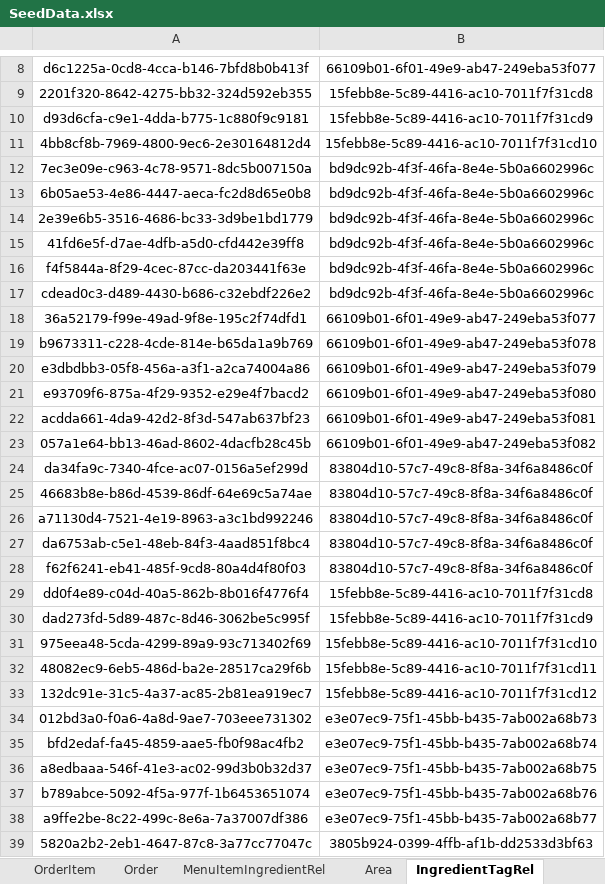
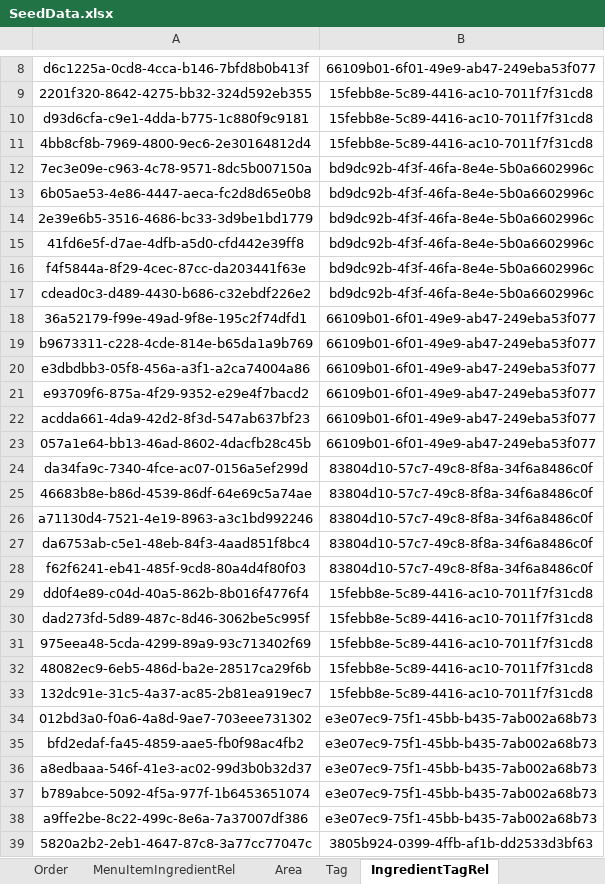
Before and after one commit to OrderingApp/RestaurantOrderingAppSolution, an Excel workbook: backend/API/SeedData.xlsx, sheet IngredientTagRel, drawn as a sheet; only a part is shown, gaps mark what is left out; values as stored, in another font and other column widths than the file's, no borders; the diff names each change by its address in the sheet, - before the commit and + after, or states it on an @@ line.

Commit message:
Introduce JSON-based database seeding system
Replaces legacy Excel seeding with typed C# seeders reading from JSON files in Seeder/SeedData. Adds seed models, orchestrators, and DI registration. Includes dev tools for Excel-to-JSON export and SQLite seed testing. Updates README and project config. Marks ExcelSeeder as obsolete; legacy Excel file retained for migration reference. Seeders operate in "if empty" mode for safety.

```diff
--- a/backend/API/SeedData.xlsx (sheet IngredientTagRel)
+++ b/backend/API/SeedData.xlsx (sheet IngredientTagRel)
-B10: 15febb8e-5c89-4416-ac10-7011f7f31cd9
+B10: 15febb8e-5c89-4416-ac10-7011f7f31cd8
-B11: 15febb8e-5c89-4416-ac10-7011f7f31cd10
+B11: 15febb8e-5c89-4416-ac10-7011f7f31cd8
-B19: 66109b01-6f01-49e9-ab47-249eba53f078
+B19: 66109b01-6f01-49e9-ab47-249eba53f077
-B20: 66109b01-6f01-49e9-ab47-249eba53f079
+B20: 66109b01-6f01-49e9-ab47-249eba53f077
-B21: 66109b01-6f01-49e9-ab47-249eba53f080
+B21: 66109b01-6f01-49e9-ab47-249eba53f077
-B22: 66109b01-6f01-49e9-ab47-249eba53f081
+B22: 66109b01-6f01-49e9-ab47-249eba53f077
-B23: 66109b01-6f01-49e9-ab47-249eba53f082
+B23: 66109b01-6f01-49e9-ab47-249eba53f077
-B30: 15febb8e-5c89-4416-ac10-7011f7f31cd9
+B30: 15febb8e-5c89-4416-ac10-7011f7f31cd8
-B31: 15febb8e-5c89-4416-ac10-7011f7f31cd10
+B31: 15febb8e-5c89-4416-ac10-7011f7f31cd8
-B32: 15febb8e-5c89-4416-ac10-7011f7f31cd11
+B32: 15febb8e-5c89-4416-ac10-7011f7f31cd8
-B33: 15febb8e-5c89-4416-ac10-7011f7f31cd12
+B33: 15febb8e-5c89-4416-ac10-7011f7f31cd8
-B35: e3e07ec9-75f1-45bb-b435-7ab002a68b74
+B35: e3e07ec9-75f1-45bb-b435-7ab002a68b73
-B36: e3e07ec9-75f1-45bb-b435-7ab002a68b75
+B36: e3e07ec9-75f1-45bb-b435-7ab002a68b73
-B37: e3e07ec9-75f1-45bb-b435-7ab002a68b76
+B37: e3e07ec9-75f1-45bb-b435-7ab002a68b73
-B38: e3e07ec9-75f1-45bb-b435-7ab002a68b77
+B38: e3e07ec9-75f1-45bb-b435-7ab002a68b73
```
Also changed, not shown: other sheet tabs, 53 other files.
